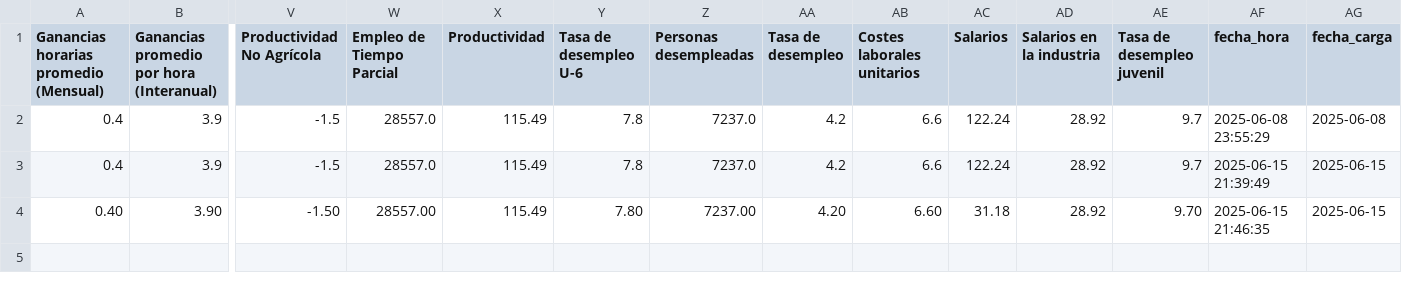
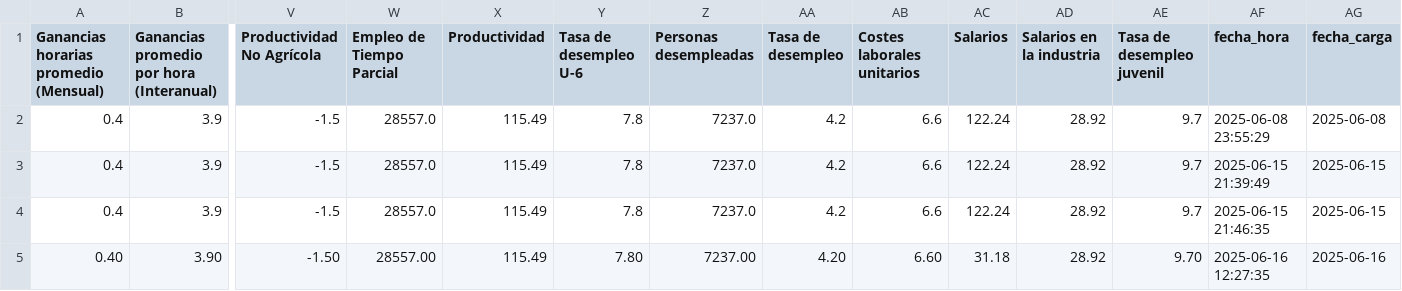
Before and after one commit to kaquinoy/TAMN, a CSV file: historial/empleo_usa_completo.csv, drawn as a sheet; only a part is shown, gaps mark what is left out; addresses are those after the commit; rows hold the shown columns only; the diff names each change by its address in the sheet, - before the commit and + after, or states it on an @@ line.

```diff
--- a/historial/empleo_usa_completo.csv
+++ b/historial/empleo_usa_completo.csv
+row 4: 0.4 | 3.9 | -1.5 | 28557.0 | 115.49 | 7.8 | 7237.0 | 4.2 | 6.6 | 122.24 | 28.92 | 9.7 | 2025-06-15 21:46:35 | 2025-06-15
-AF5 (fecha_hora): 2025-06-15 21:46:35
+AF5 (fecha_hora): 2025-06-16 12:27:35
-AG5 (fecha_carga): 2025-06-15
+AG5 (fecha_carga): 2025-06-16
```
Also changed, not shown: 1 other file.
